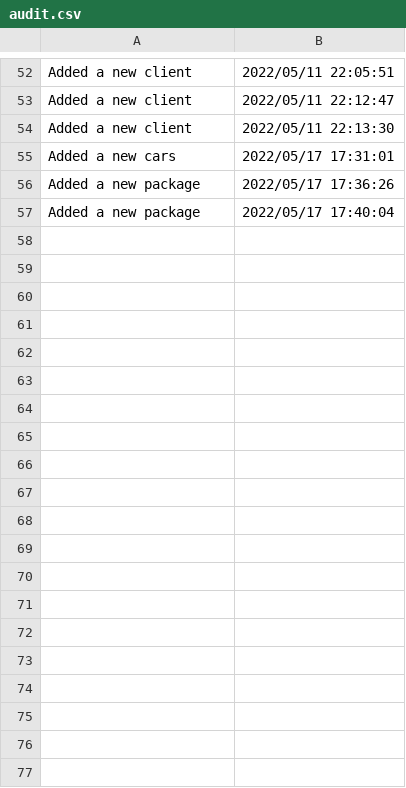
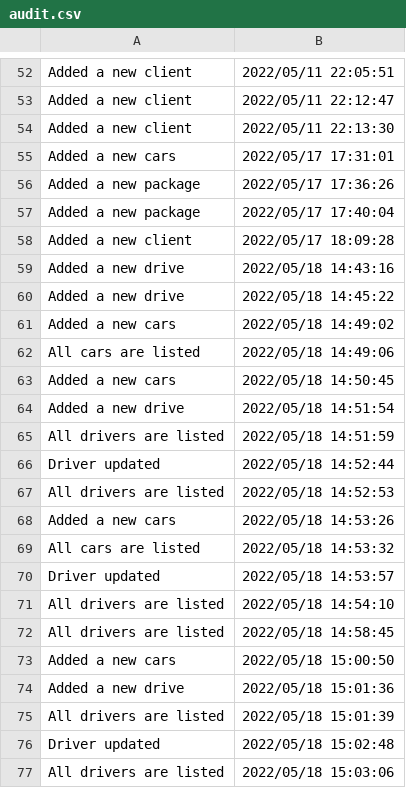
Before and after one commit to MelaniaZotic/JAVAProject, a CSV file: files/audit.csv, drawn as a sheet; only a part is shown, gaps mark what is left out; the diff covers the shown part only.

```diff
--- a/files/audit.csv
+++ b/files/audit.csv
@@ -57 +57,21 @@ Added a new package,2022/05/17 17:36:26
 Added a new package,2022/05/17 17:40:04
+Added a new client,2022/05/17 18:09:28
+Added a new drive,2022/05/18 14:43:16
+Added a new drive,2022/05/18 14:45:22
+Added a new cars,2022/05/18 14:49:02
+All cars are listed,2022/05/18 14:49:06
+Added a new cars,2022/05/18 14:50:45
+Added a new drive,2022/05/18 14:51:54
+All drivers are listed,2022/05/18 14:51:59
+Driver updated,2022/05/18 14:52:44
+All drivers are listed,2022/05/18 14:52:53
+Added a new cars,2022/05/18 14:53:26
+All cars are listed,2022/05/18 14:53:32
+Driver updated,2022/05/18 14:53:57
+All drivers are listed,2022/05/18 14:54:10
+All drivers are listed,2022/05/18 14:58:45
+Added a new cars,2022/05/18 15:00:50
+Added a new drive,2022/05/18 15:01:36
+All drivers are listed,2022/05/18 15:01:39
+Driver updated,2022/05/18 15:02:48
+All drivers are listed,2022/05/18 15:03:06
```
Also changed, not shown: 29 added rows elsewhere in this file, files/drivers.csv, 17 other files.
